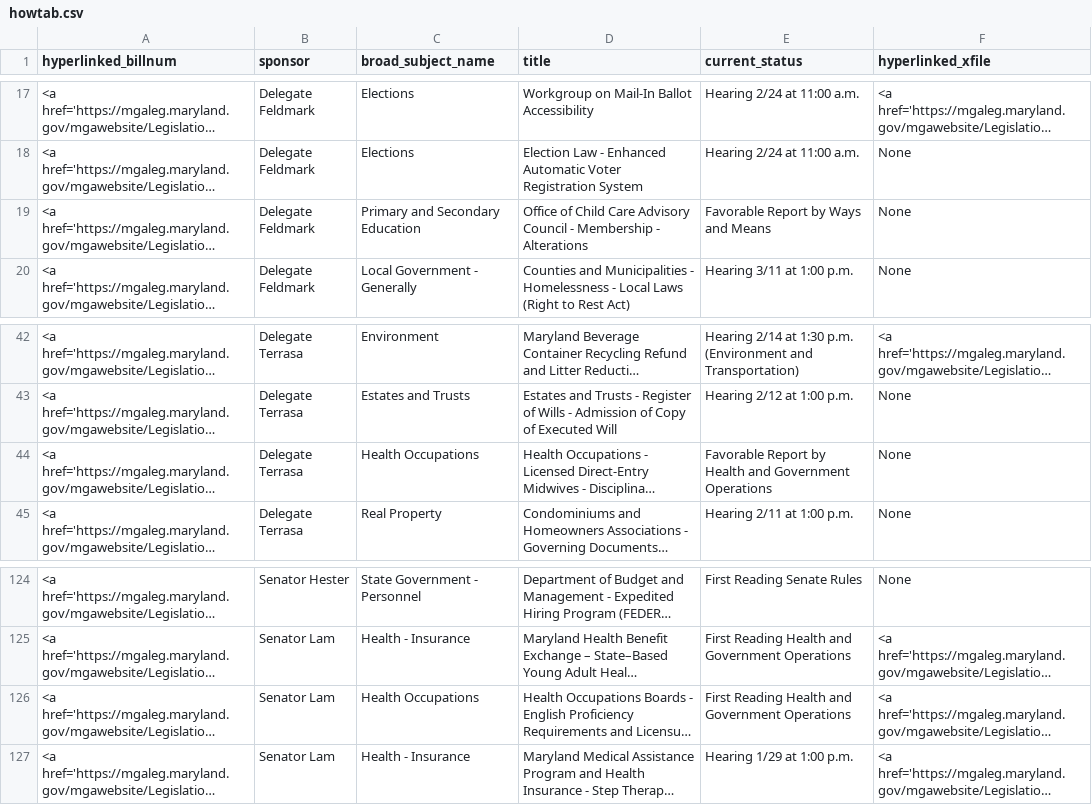
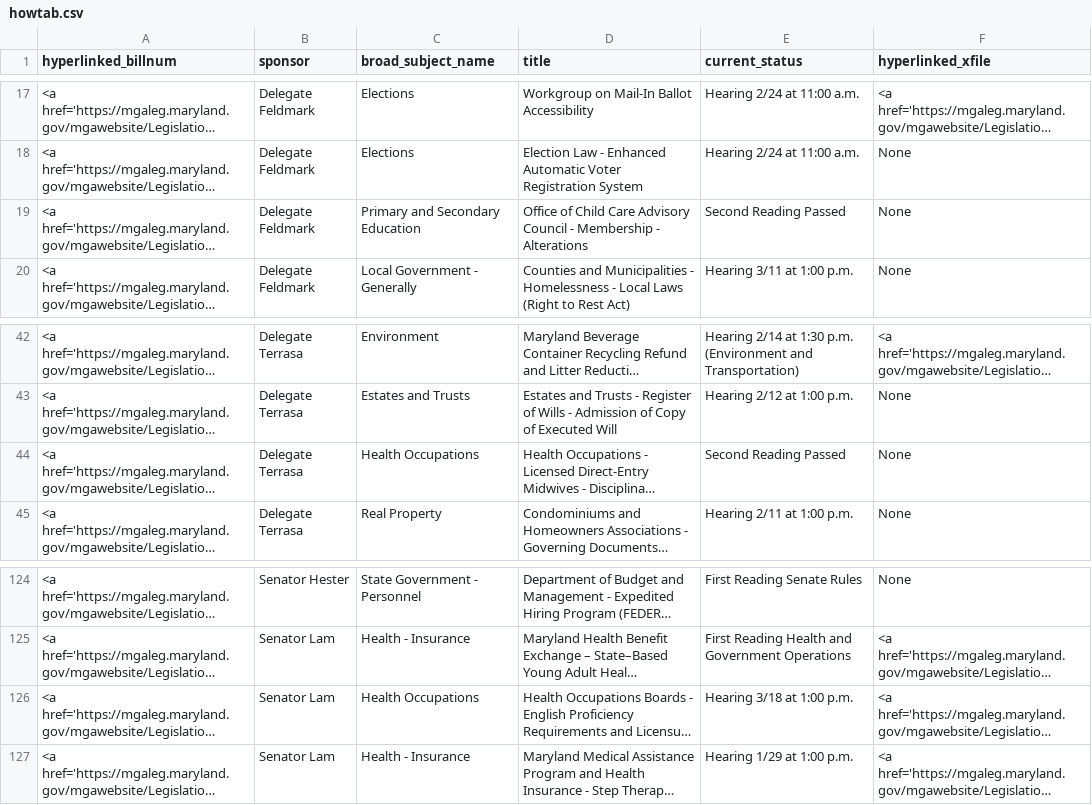
Before and after one commit to Baltimore-Sun/md-ga-bill-tracker, a CSV file: howtab.csv, drawn as a sheet; only a part is shown, gaps mark what is left out; long unchanged cells end in …; the diff names each change by its address in the sheet, - before the commit and + after, or states it on an @@ line.

```diff
--- a/howtab.csv
+++ b/howtab.csv
-E19 (current_status): Favorable Report by Ways and Means
+E19 (current_status): Second Reading Passed
-E44 (current_status): Favorable Report by Health and Government Operations
+E44 (current_status): Second Reading Passed
-E126 (current_status): First Reading Health and Government Operations
+E126 (current_status): Hearing 3/18 at 1:00 p.m.
```
Also changed, not shown: aatab.csv, hartab.csv.
